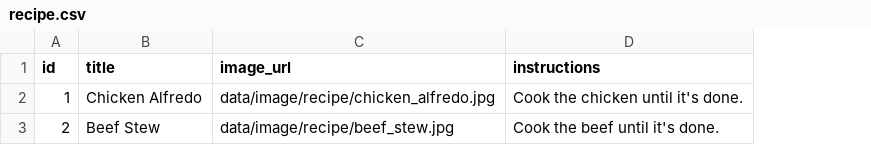
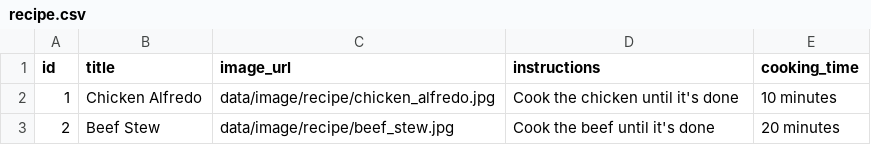
Before and after one commit to Leo-AO-99/CSYE6200_FINAL, a CSV file: data/recipe.csv, drawn as a sheet; the diff names each change by its address in the sheet, - before the commit and + after, or states it on an @@ line.

```diff
--- a/data/recipe.csv
+++ b/data/recipe.csv
+column E (cooking_time), rows 2-3: 10 minutes | 20 minutes
-D2 (instructions): Cook the chicken until it's done.
+D2 (instructions): Cook the chicken until it's done
-D3 (instructions): Cook the beef until it's done.
+D3 (instructions): Cook the beef until it's done
```
Also changed, not shown: 5 other files.
